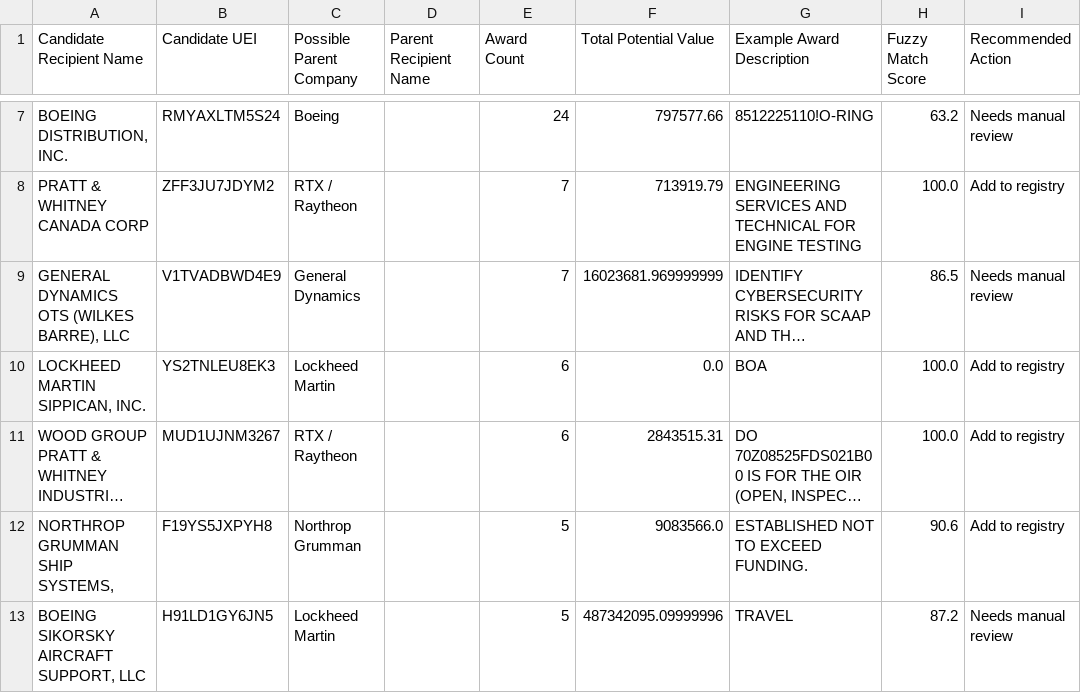
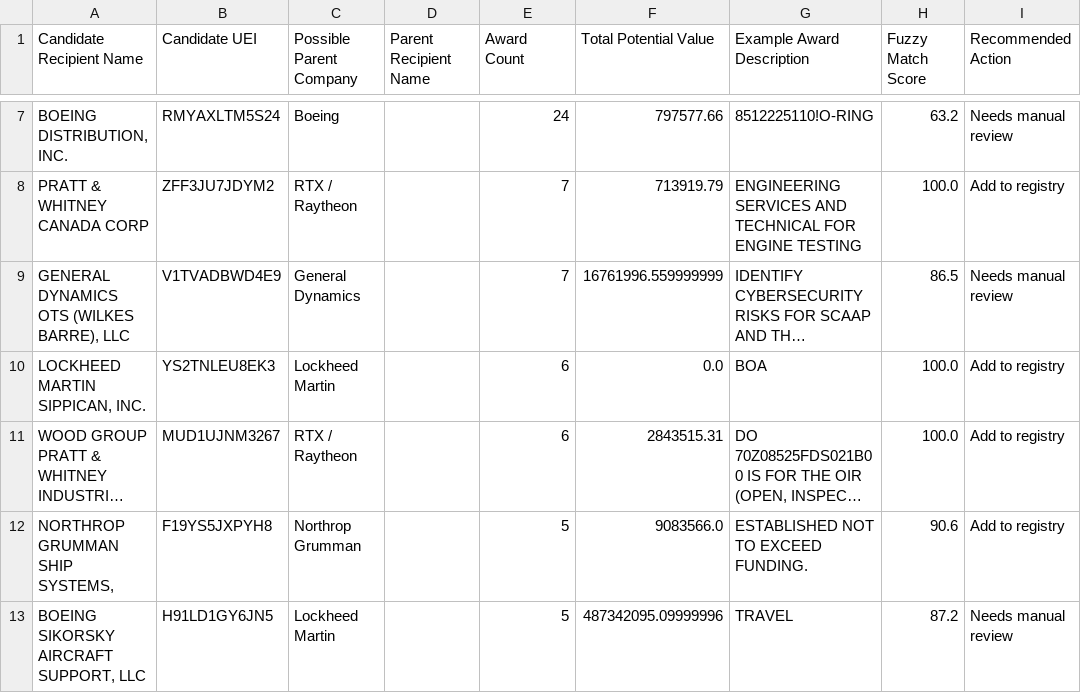
Before and after one commit to angadsethi01-dot/Angad, a CSV file: data/processed/unmapped_candidates.csv, drawn as a sheet; only a part is shown, gaps mark what is left out; long unchanged cells end in …; the diff names each change by its address in the sheet, - before the commit and + after, or states it on an @@ line.

```diff
--- a/data/processed/unmapped_candidates.csv
+++ b/data/processed/unmapped_candidates.csv
-F9 (Total Potential Value): 16023681.969999999
+F9 (Total Potential Value): 16761996.559999999
```
Also changed, not shown: data/logs/refresh_log.csv, 4 other files.
